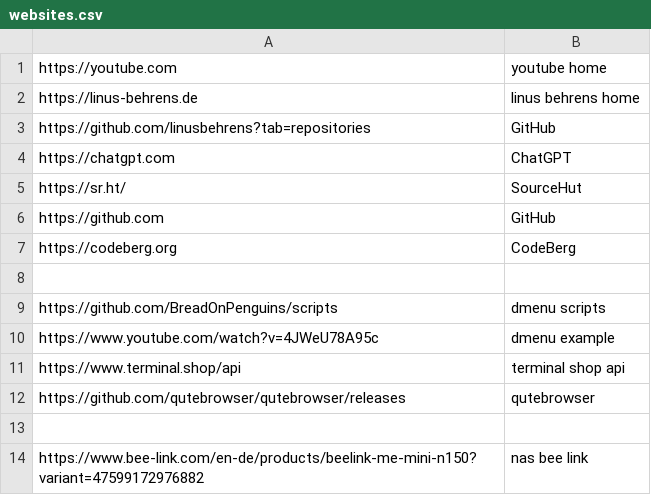
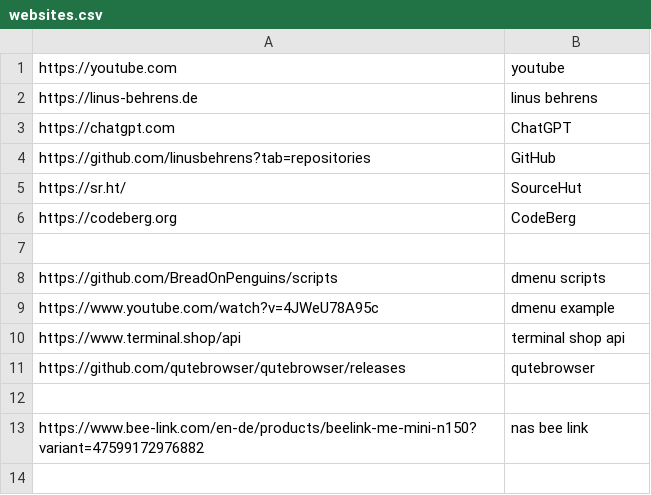
Before and after one commit to linusbehrens/scripts, a CSV file: menu/websites.csv, drawn as a sheet.

Commit message:
double website

```diff
--- a/menu/websites.csv
+++ b/menu/websites.csv
@@ -1,7 +1,6 @@
-https://youtube.com,youtube home
-https://linus-behrens.de,linus behrens home
+https://youtube.com,youtube
+https://linus-behrens.de,linus behrens
+https://chatgpt.com,ChatGPT
 https://github.com/linusbehrens?tab=repositories,GitHub
-https://chatgpt.com,ChatGPT
 https://sr.ht/,SourceHut
-https://github.com,GitHub
 https://codeberg.org,CodeBerg
```
